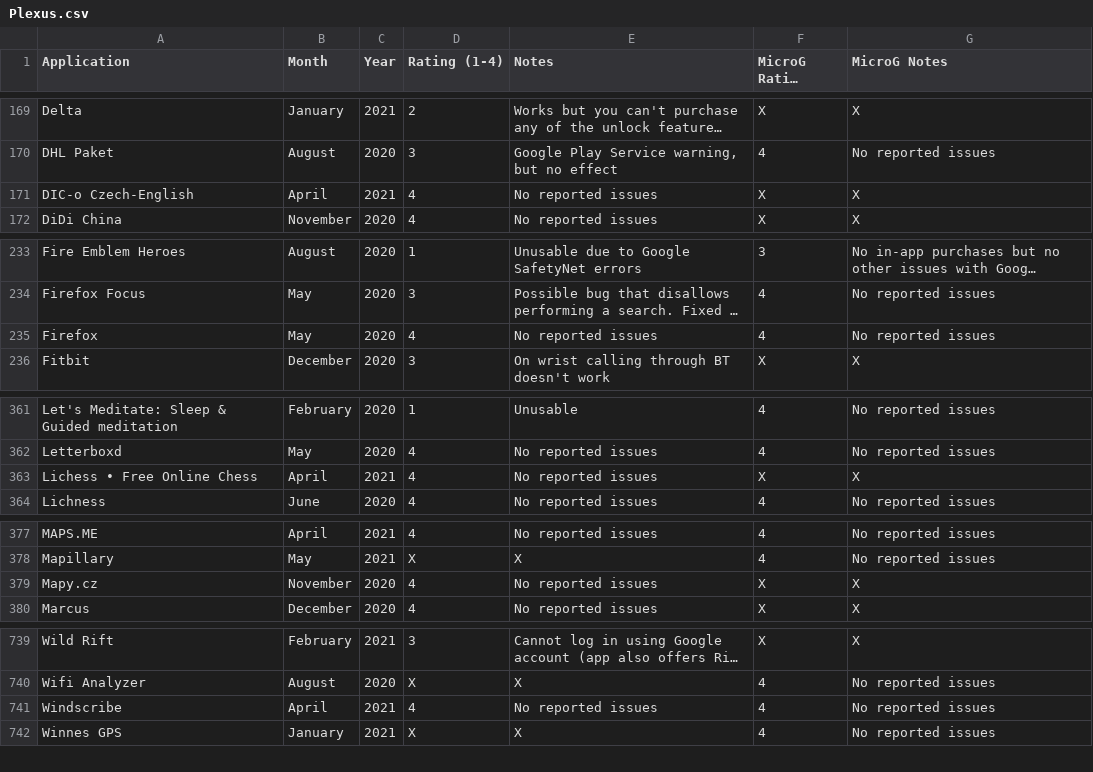
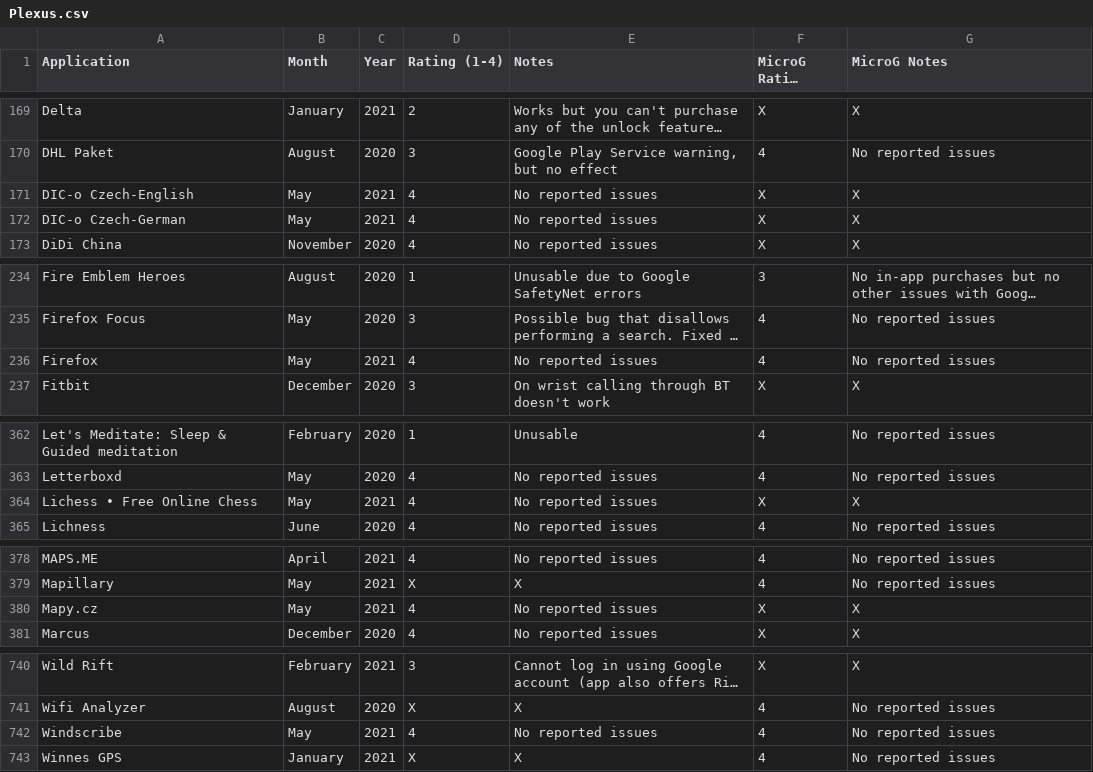
Before and after one commit to techlore/plexus, a CSV file: src/data/Plexus.csv, drawn as a sheet; only a part is shown, gaps mark what is left out; long unchanged cells end in …; addresses are those after the commit; the diff names each change by its address in the sheet, - before the commit and + after, or states it on an @@ line.

Commit message:
Update Plexus.csv

```diff
--- a/src/data/Plexus.csv
+++ b/src/data/Plexus.csv
-B171 (Month): April
+B171 (Month): May
+row 172: DIC-o Czech-German | May | 2021 | 4 | No reported issues | X | X
-C236 (Year): 2020
+C236 (Year): 2021
-B364 (Month): April
+B364 (Month): May
-B380 (Month): November
+B380 (Month): May
-C380 (Year): 2020
+C380 (Year): 2021
-B742 (Month): April
+B742 (Month): May
```
